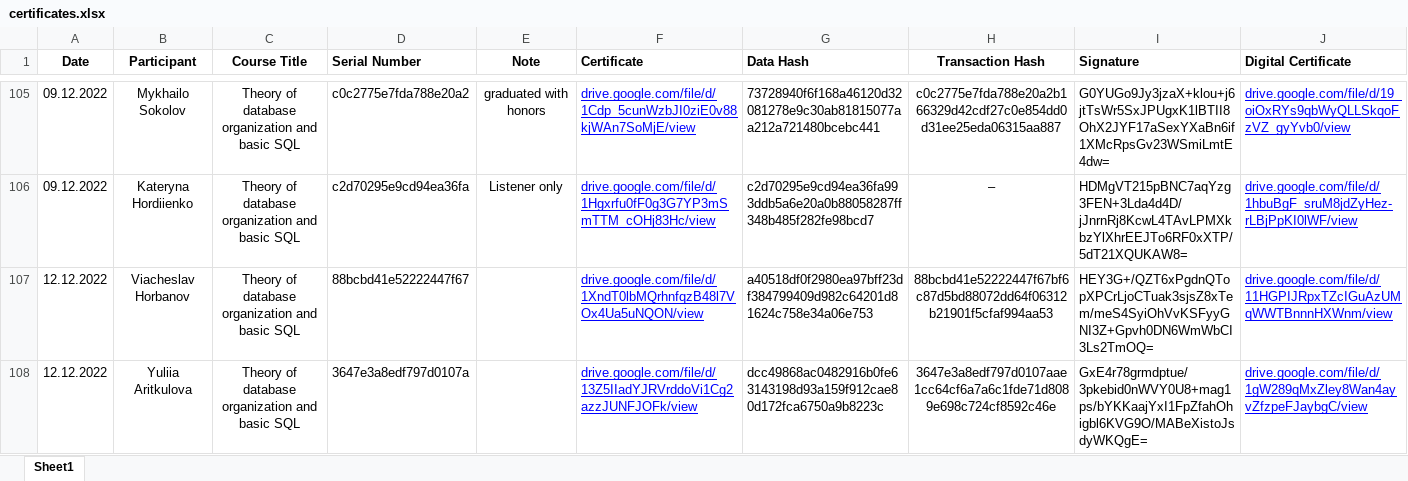
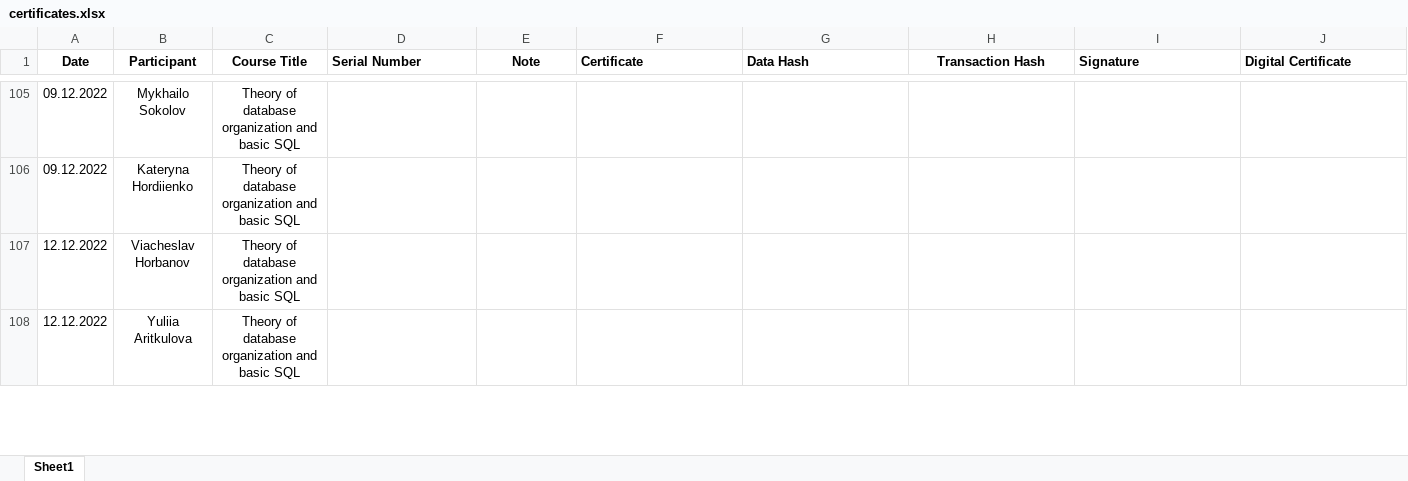
Before and after one commit to Digital-Certificates-DL/certificates-svc, an Excel workbook: certificates.xlsx, sheet Sheet1, drawn as a sheet; only a part is shown, gaps mark what is left out; values as stored, in another font and other column widths than the file's, no borders; the diff covers the shown part only; the diff names each change by its address in the sheet, - before the commit and + after, or states it on an @@ line.

```diff
--- a/certificates.xlsx (sheet Sheet1)
+++ b/certificates.xlsx (sheet Sheet1)
-D105 (Serial Number): c0c2775e7fda788e20a2
+D105 (Serial Number): (empty)
-E105 (Note): graduated with honors
+E105 (Note): (empty)
-F105 (Certificate): drive.google.com/file/d/1Cdp_5cunWzbJI0ziE0v88kjWAn7SoMjE/view
+F105 (Certificate): (empty)
-G105 (Data Hash): 73728940f6f168a46120d32081278e9c30ab81815077aa212a721480bcebc441
+G105 (Data Hash): (empty)
-H105 (Transaction Hash): c0c2775e7fda788e20a2b166329d42cdf27c0e854dd0d31ee25eda06315aa887
+H105 (Transaction Hash): (empty)
-I105 (Signature): G0YUGo9Jy3jzaX+klou+j6jtTsWr5SxJPUgxK1lBTII8OhX2JYF17aSexYXaBn6if1XMcRpsGv23WSmiLmtE4dw=
+I105 (Signature): (empty)
-J105 (Digital Certificate): drive.google.com/file/d/19_oiOxRYs9qbWyQLLSkqoFzVZ_gyYvb0/view
+J105 (Digital Certificate): (empty)
-D106 (Serial Number): c2d70295e9cd94ea36fa
+D106 (Serial Number): (empty)
-E106 (Note): Listener only
+E106 (Note): (empty)
-F106 (Certificate): drive.google.com/file/d/1Hgxrfu0fF0g3G7YP3mSmTTM_cOHj83Hc/view
+F106 (Certificate): (empty)
-G106 (Data Hash): c2d70295e9cd94ea36fa993ddb5a6e20a0b88058287ff348b485f282fe98bcd7
+G106 (Data Hash): (empty)
-H106 (Transaction Hash): –
+H106 (Transaction Hash): (empty)
-I106 (Signature): HDMgVT215pBNC7aqYzg3FEN+3Lda4d4D/jJnrnRj8KcwL4TAvLPMXkbzYlXhrEEJTo6RF0xXTP/5dT21XQUKAW8=
+I106 (Signature): (empty)
-J106 (Digital Certificate): drive.google.com/file/d/1hbuBgF_sruM8jdZyHez-rLBjPpKI0lWF/view
+J106 (Digital Certificate): (empty)
-D107 (Serial Number): 88bcbd41e52222447f67
+D107 (Serial Number): (empty)
-F107 (Certificate): drive.google.com/file/d/1XndT0lbMQrhnfqzB48l7VOx4Ua5uNQON/view
+F107 (Certificate): (empty)
-G107 (Data Hash): a40518df0f2980ea97bff23df384799409d982c64201d81624c758e34a06e753
+G107 (Data Hash): (empty)
-H107 (Transaction Hash): 88bcbd41e52222447f67bf6c87d5bd88072dd64f06312b21901f5cfaf994aa53
+H107 (Transaction Hash): (empty)
-I107 (Signature): HEY3G+/QZT6xPgdnQTopXPCrLjoCTuak3sjsZ8xTem/meS4SyiOhVvKSFyyGNI3Z+Gpvh0DN6WmWbCI3Ls2TmOQ=
+I107 (Signature): (empty)
-J107 (Digital Certificate): drive.google.com/file/d/11HGPIJRpxTZcIGuAzUMqWWTBnnnHXWnm/view
+J107 (Digital Certificate): (empty)
-D108 (Serial Number): 3647e3a8edf797d0107a
+D108 (Serial Number): (empty)
-F108 (Certificate): drive.google.com/file/d/13Z5IIadYJRVrddoVi1Cg2azzJUNFJOFk/view
+F108 (Certificate): (empty)
-G108 (Data Hash): dcc49868ac0482916b0fe63143198d93a159f912cae80d172fca6750a9b8223c
+G108 (Data Hash): (empty)
-H108 (Transaction Hash): 3647e3a8edf797d0107aae1cc64cf6a7a6c1fde71d8089e698c724cf8592c46e
+H108 (Transaction Hash): (empty)
-I108 (Signature): GxE4r78grmdptue/3pkebid0nWVY0U8+mag1ps/bYKKaajYxI1FpZfahOhigbl6KVG9O/MABeXistoJsdyWKQgE=
+I108 (Signature): (empty)
-J108 (Digital Certificate): drive.google.com/file/d/1gW289qMxZley8Wan4ayvZfzpeFJaybgC/view
+J108 (Digital Certificate): (empty)
```
Also changed, not shown: 64 edited cells elsewhere in this sheet, test.xlsx, 9 other files.
